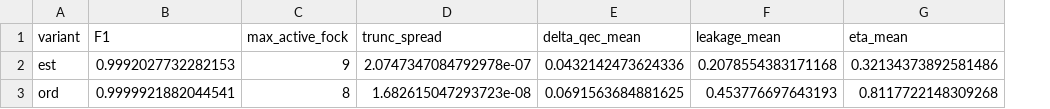
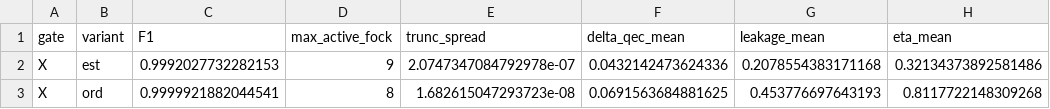
Before and after one commit to curiousCATla/Qubit-Drive-GRAPE, a CSV file: tables/est_fig1_metrics.csv, drawn as a sheet; the diff names each change by its address in the sheet, - before the commit and + after, or states it on an @@ line.

```diff
--- a/tables/est_fig1_metrics.csv
+++ b/tables/est_fig1_metrics.csv
+column A (gate), rows 2-3: X | X
```
Also changed, not shown: 41 other files.
